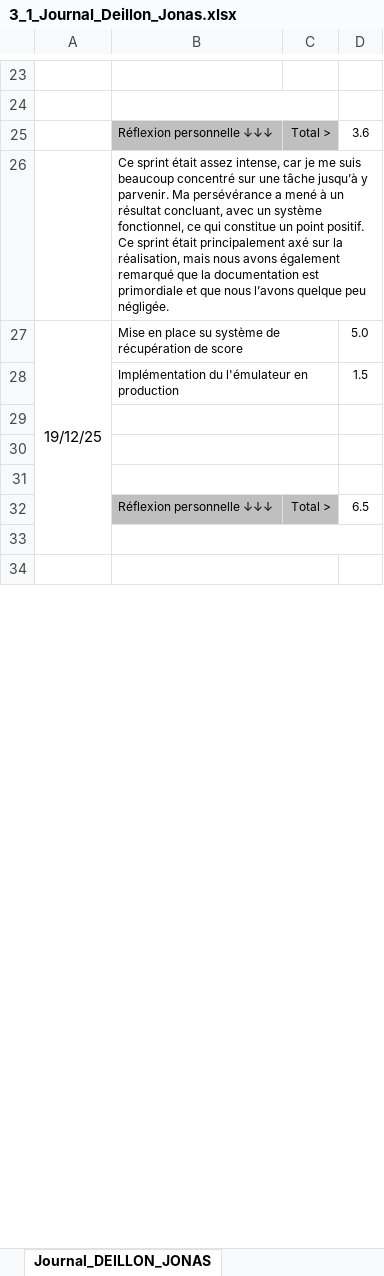
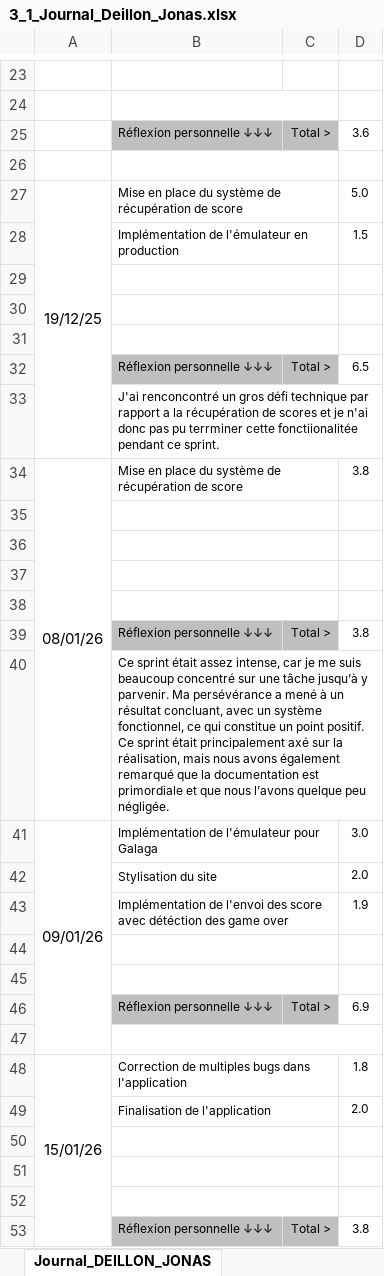
Before and after one commit to Barras-Matias-emf/306-G2-ArcadiaBox, an Excel workbook: documentation/3_1_Journal_Deillon_Jonas.xlsx, sheet Journal_DEILLON_JONAS, drawn as a sheet; only a part is shown, gaps mark what is left out; values as stored, in another font and other column widths than the file's, no borders; conditional formats not drawn; removed rows and columns are numbered as before the commit, all else as after; the diff covers the shown part only; the diff names each change by its address in the sheet, - before the commit and + after, or states it on an @@ line.

Commit message:
commit

```diff
--- a/documentation/3_1_Journal_Deillon_Jonas.xlsx (sheet Journal_DEILLON_JONAS)
+++ b/documentation/3_1_Journal_Deillon_Jonas.xlsx (sheet Journal_DEILLON_JONAS)
-B26: Ce sprint était assez intense, car je me suis beaucoup concentré sur une tâche jusqu’à y parvenir. Ma persévérance a mené à un résultat concluant, avec un système fonctionnel, ce qui constitue un point positif. Ce sprint était principalement axé sur la réalisation, mais nous avons également remarqué que la documentation est primordiale et que nous l’avons quelque peu négligée.
+B26: (empty)
-B26:D26 merged
+B26:C26 merged
-A27:A33 merged
+A27:A33 merged
-B27: …en place su système de…
+B27: …en place du système de…
-B28: Implémentation du l'émulateur en production
+B28: Implémentation de l'émulateur en production
+row 33:  | J'ai renconcontré un gros défi technique par rapport a la récupération de scores et je n'ai donc pas pu terrminer cette fonctiionalitée pendant ce sprint.
+row 34: 08/01/26 | Mise en place du système de récupération de score |  | 3.8
-B33:D33 merged
+B35:C35 merged
-A34:A40 merged
+row 37: (empty)
+row 38: (empty)
+row 39:  | Réflexion personnelle ↓↓↓ | Total > | 3.8
+row 40:  | Ce sprint était assez intense, car je me suis beaucoup concentré sur une tâche jusqu’à y parvenir. Ma persévérance a mené à un résultat concluant, avec un système fonctionnel, ce qui constitue un point positif. Ce sprint était principalement axé sur la réalisation, mais nous avons également remarqué que la documentation est primordiale et que nous l’avons quelque peu négligée.
+row 41: 09/01/26 | Implémentation de l'émulateur pour Galaga |  | 3.0
+row 42:  | Stylisation du site |  | 2.0
+row 43:  | Implémentation de l'envoi des score avec détéction des game over |  | 1.9
+row 44: (empty)
+row 45: (empty)
+row 46:  | Réflexion personnelle ↓↓↓ | Total > | 6.9
+row 47: (empty)
+row 48: 15/01/26 | Correction de multiples bugs dans l'application |  | 1.8
+row 49:  | Finalisation de l'application |  | 2.0
+row 50: (empty)
+row 51: (empty)
+row 52: (empty)
+row 53:  | Réflexion personnelle ↓↓↓ | Total > | 3.8
```
Also changed, not shown: 2 added rows, 21 removed rows, 2 edited cells, cell formats and merged cells elsewhere in this sheet, formulas that keep their value.
